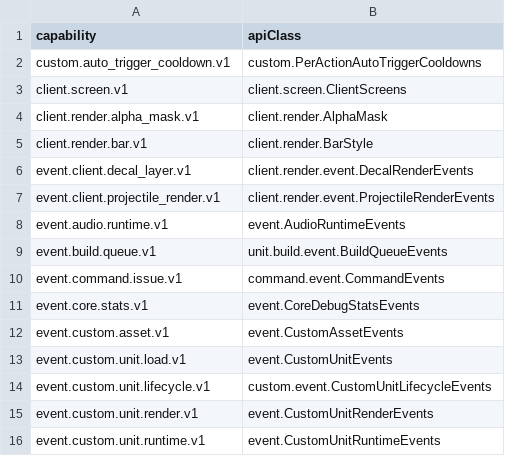
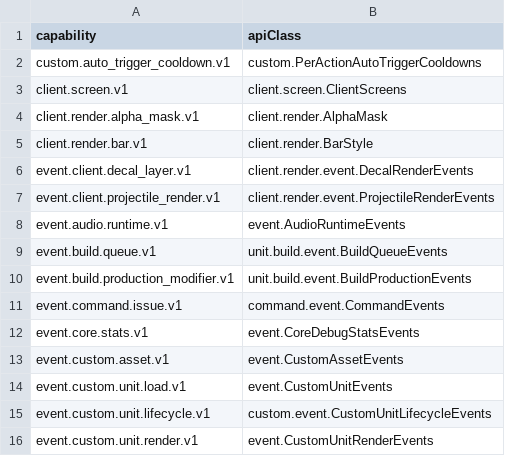
Before and after one commit to DXENDBucket/Rusted-Fabric-Loader, a CSV file: rusted-fabric-api/src/main/resources/rustedfabricapi/api-support-matrix.csv, drawn as a sheet; only a part is shown; the shorter side is filled out with more unchanged rows; the diff names each change by its address in the sheet, - before the commit and + after, or states it on an @@ line.

Commit message:
Add dynamic production modifier API

```diff
--- a/rusted-fabric-api/src/main/resources/rustedfabricapi/api-support-matrix.csv
+++ b/rusted-fabric-api/src/main/resources/rustedfabricapi/api-support-matrix.csv
+row 10: event.build.production_modifier.v1 | unit.build.event.BuildProductionEvents
```
Also changed, not shown: 12 other files.
